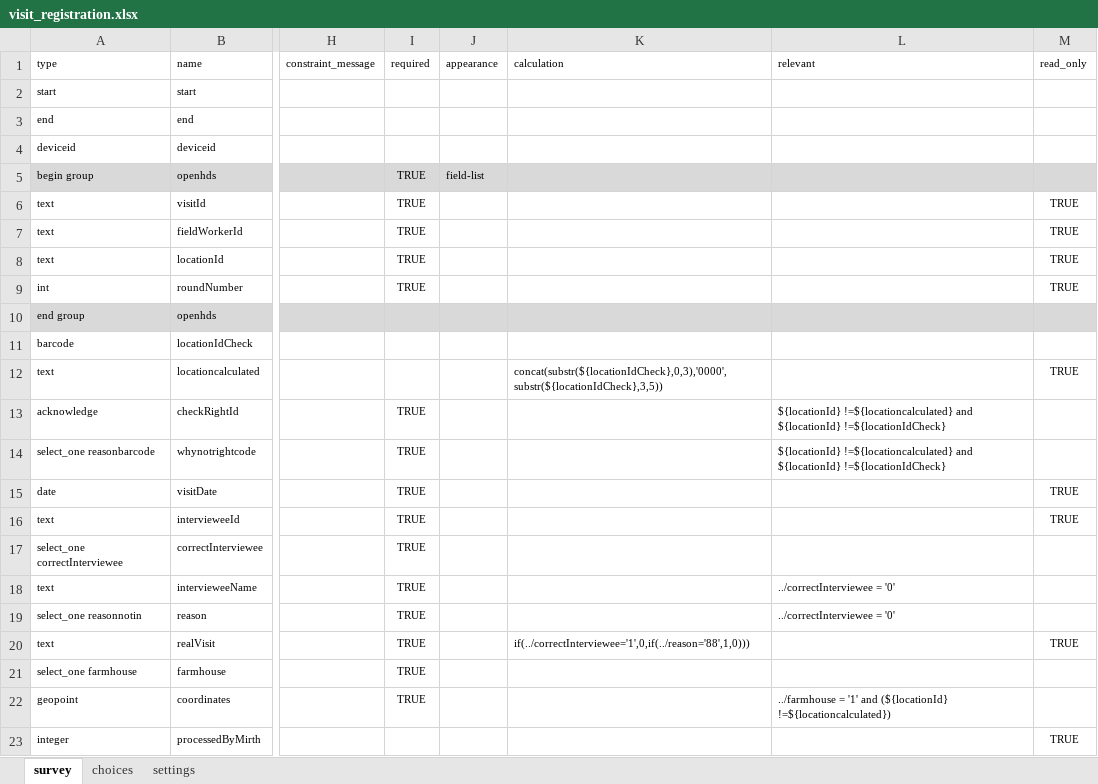
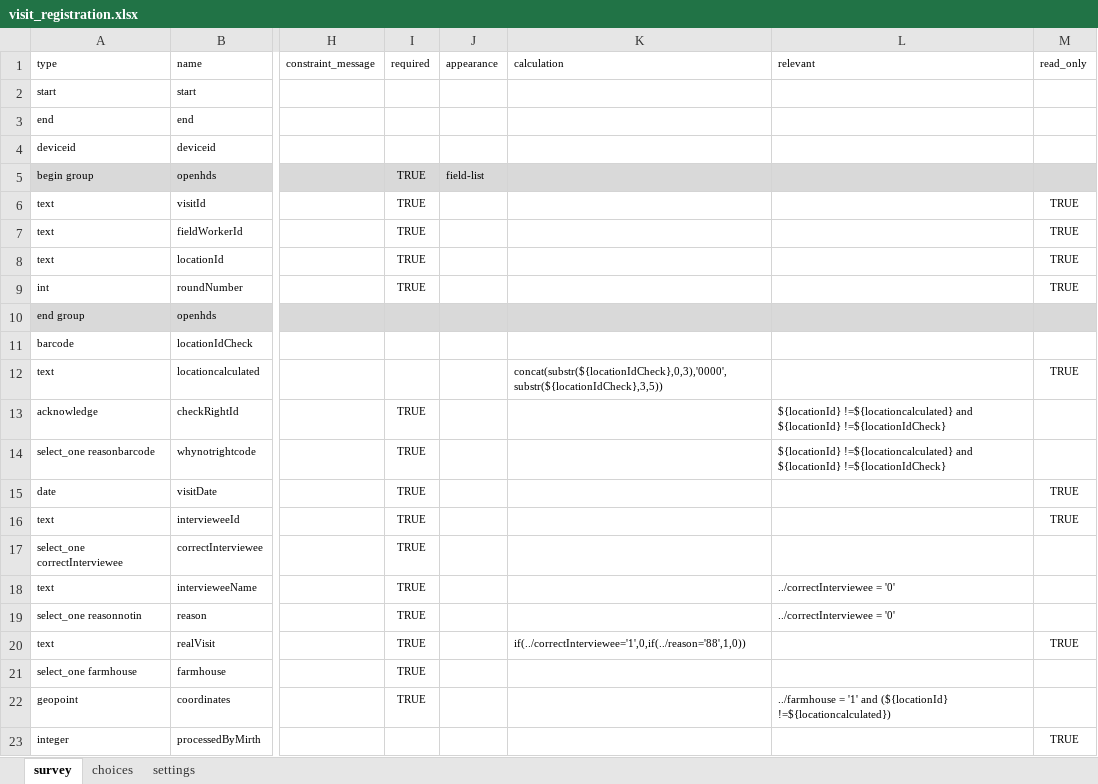
Before and after one commit to SwissTPH/openhds-tablet, an Excel workbook: xforms/xlsforms/visit_registration.xlsx, sheet survey, drawn as a sheet; only a part is shown, gaps mark what is left out; values as stored, in another font and other column widths than the file's, no borders; the diff names each change by its address in the sheet, - before the commit and + after, or states it on an @@ line.

Commit message:
Fixed small problems with InMigration and Visit XLSForm and updated the XML for those

```diff
--- a/xforms/xlsforms/visit_registration.xlsx (sheet survey)
+++ b/xforms/xlsforms/visit_registration.xlsx (sheet survey)
-K20 (calculation): if(../correctInterviewee='1',0,if(../reason='88',1,0)))
+K20 (calculation): if(../correctInterviewee='1',0,if(../reason='88',1,0))
```
Also changed, not shown: 3 other files.
